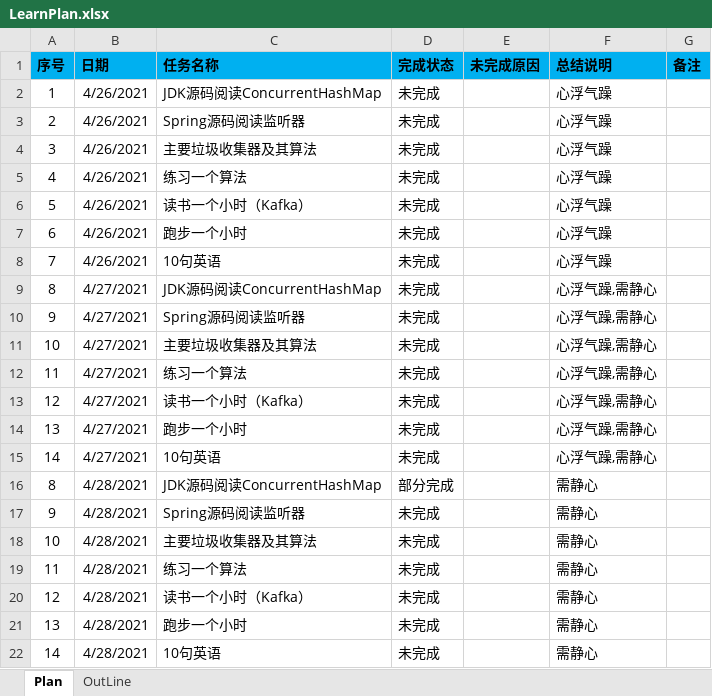
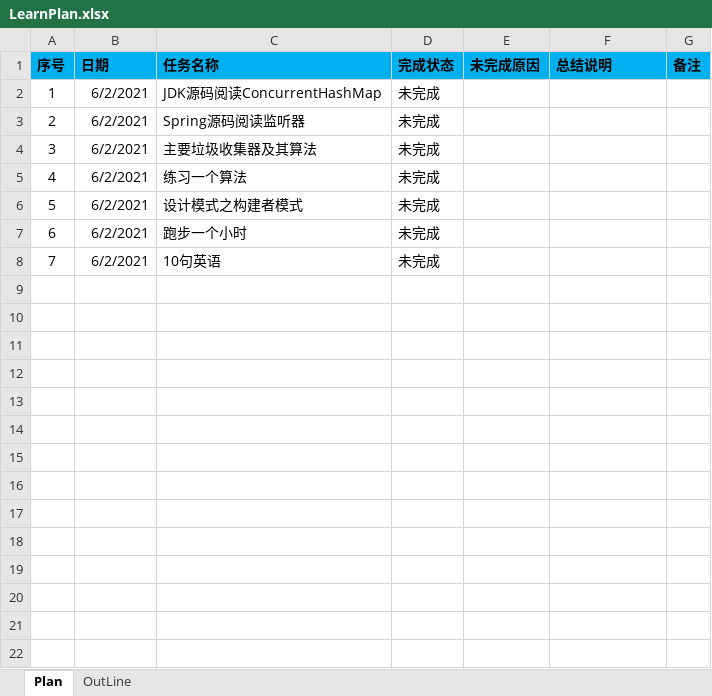
Before and after one commit to shangpengyang/technical-information, an Excel workbook: plan/LearnPlan.xlsx, sheet Plan, drawn as a sheet; values as stored, in another font and other column widths than the file's, no borders; removed rows and columns are numbered as before the commit, all else as after; the diff names each change by its address in the sheet, - before the commit and + after, or states it on an @@ line.

```diff
--- a/plan/LearnPlan.xlsx (sheet Plan)
+++ b/plan/LearnPlan.xlsx (sheet Plan)
-B2:B5 (日期): 4/26/2021
+B2:B5 (日期): 6/2/2021
-F2:F5 (总结说明): 心浮气躁
+F2:F5 (总结说明): (empty)
-row 6: 5 | 4/26/2021 | 读书一个小时（Kafka） | 未完成 |  | 心浮气躁
+row 6: 5 | 6/2/2021 | 设计模式之构建者模式 | 未完成
-B7:B8 (日期): 4/26/2021
+B7:B8 (日期): 6/2/2021
-F7:F8 (总结说明): 心浮气躁
+F7:F8 (总结说明): (empty)
-row 9: 8 | 4/27/2021 | JDK源码阅读ConcurrentHashMap | 未完成 |  | 心浮气躁,需静心
-row 10: 9 | 4/27/2021 | Spring源码阅读监听器 | 未完成 |  | 心浮气躁,需静心
-row 11: 10 | 4/27/2021 | 主要垃圾收集器及其算法 | 未完成 |  | 心浮气躁,需静心
-row 12: 11 | 4/27/2021 | 练习一个算法 | 未完成 |  | 心浮气躁,需静心
-row 13: 12 | 4/27/2021 | 读书一个小时（Kafka） | 未完成 |  | 心浮气躁,需静心
-row 14: 13 | 4/27/2021 | 跑步一个小时 | 未完成 |  | 心浮气躁,需静心
-row 15: 14 | 4/27/2021 | 10句英语 | 未完成 |  | 心浮气躁,需静心
-row 16: 8 | 4/28/2021 | JDK源码阅读ConcurrentHashMap | 部分完成 |  | 需静心
-row 17: 9 | 4/28/2021 | Spring源码阅读监听器 | 未完成 |  | 需静心
-row 18: 10 | 4/28/2021 | 主要垃圾收集器及其算法 | 未完成 |  | 需静心
-row 19: 11 | 4/28/2021 | 练习一个算法 | 未完成 |  | 需静心
-row 20: 12 | 4/28/2021 | 读书一个小时（Kafka） | 未完成 |  | 需静心
-row 21: 13 | 4/28/2021 | 跑步一个小时 | 未完成 |  | 需静心
-row 22: 14 | 4/28/2021 | 10句英语 | 未完成 |  | 需静心
```
Also changed, not shown: java/javaNote.xlsx.
